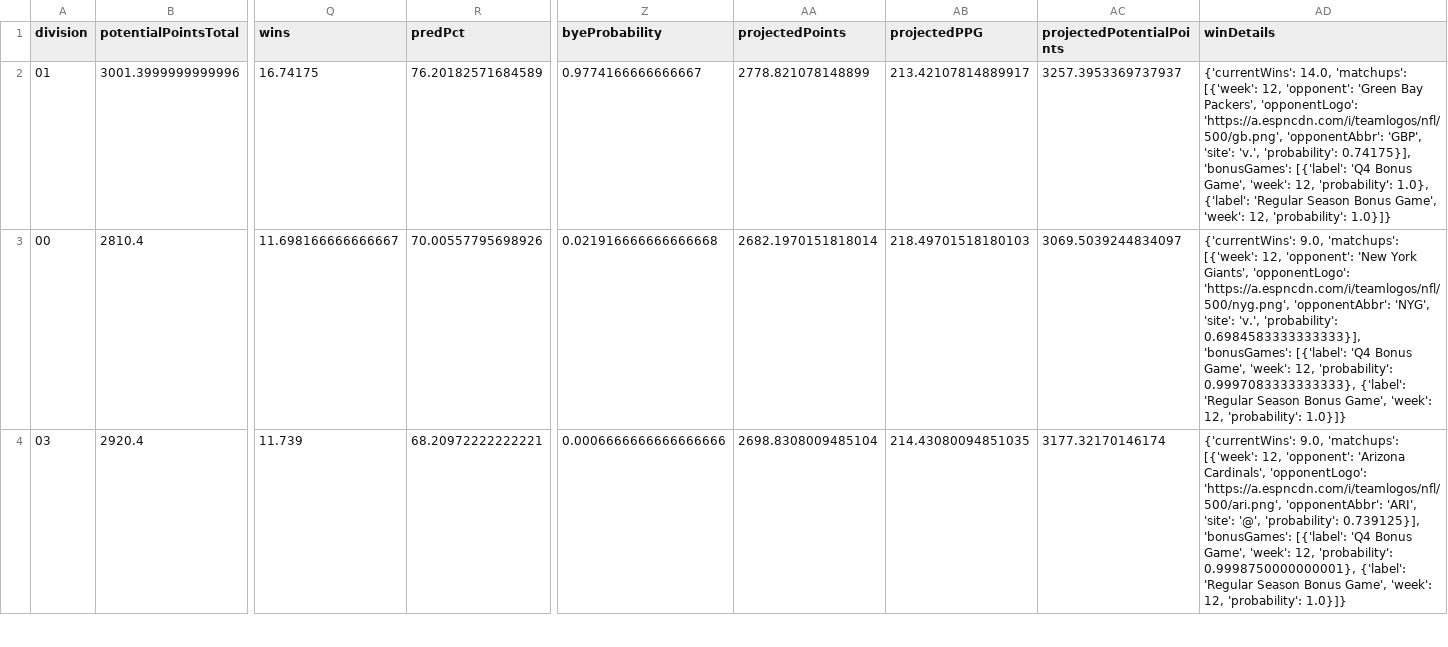
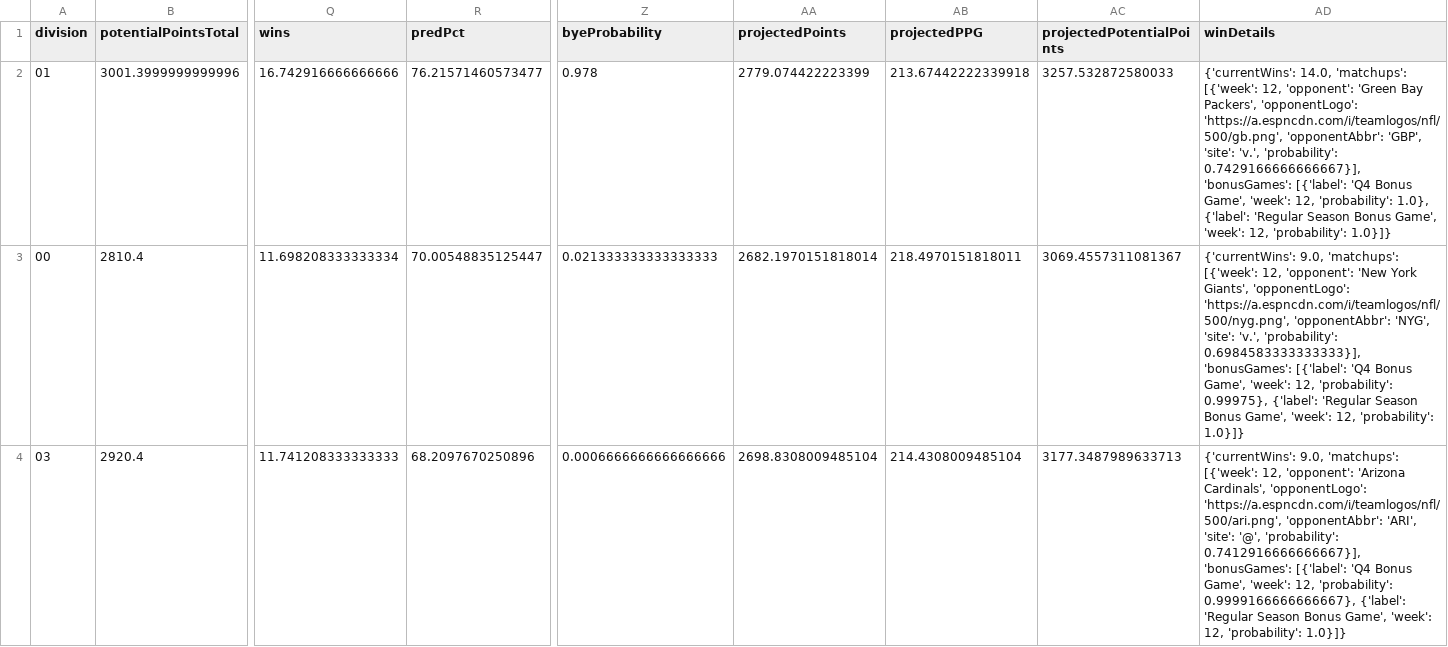
Before and after one commit to TheMathNinja/FAFL-GM-Dashboard, a CSV file: docs/playoff-picture/week-12.csv, drawn as a sheet; only a part is shown, gaps mark what is left out; the diff covers the shown part only; the diff names each change by its address in the sheet, - before the commit and + after, or states it on an @@ line.

```diff
--- a/docs/playoff-picture/week-12.csv
+++ b/docs/playoff-picture/week-12.csv
-Q2 (wins): 16.74175
+Q2 (wins): 16.742916666666666
-R2 (predPct): 76.20182571684589
+R2 (predPct): 76.21571460573477
-Z2 (byeProbability): 0.9774166666666667
+Z2 (byeProbability): 0.978
-AA2 (projectedPoints): 2778.821078148899
+AA2 (projectedPoints): 2779.074422223399
-AB2 (projectedPPG): 213.42107814889917
+AB2 (projectedPPG): 213.67442222339918
-AC2 (projectedPotentialPoints): 3257.3953369737937
+AC2 (projectedPotentialPoints): 3257.532872580033
-AD2 (winDetails): …'v.', 'probability': 0.74175}], 'bonusGames': [{'label':…
+AD2 (winDetails): …'v.', 'probability': 0.7429166666666667}], 'bonusGames': [{'label':…
-Q3 (wins): 11.698166666666667
+Q3 (wins): 11.698208333333334
-R3 (predPct): 70.00557795698926
+R3 (predPct): 70.00548835125447
-Z3 (byeProbability): 0.021916666666666668
+Z3 (byeProbability): 0.021333333333333333
-AB3 (projectedPPG): 218.49701518180103
+AB3 (projectedPPG): 218.4970151818011
-AC3 (projectedPotentialPoints): 3069.5039244834097
+AC3 (projectedPotentialPoints): 3069.4557311081367
-AD3 (winDetails): …12, 'probability': 0.9997083333333333}, {'label': 'Regular…
+AD3 (winDetails): …12, 'probability': 0.99975}, {'label': 'Regular…
-Q4 (wins): 11.739
+Q4 (wins): 11.741208333333333
-R4 (predPct): 68.20972222222221
+R4 (predPct): 68.2097670250896
-AB4 (projectedPPG): 214.43080094851035
+AB4 (projectedPPG): 214.4308009485104
-AC4 (projectedPotentialPoints): 3177.32170146174
+AC4 (projectedPotentialPoints): 3177.3487989633713
-AD4 (winDetails): …'@', 'probability': 0.739125}], 'bonusGames': [{'label': 'Q4 Bonus Game', 'week': 12, 'probability': 0.9998750000000001}, {'label': 'Regular…
+AD4 (winDetails): …'@', 'probability': 0.7412916666666667}], 'bonusGames': [{'label': 'Q4 Bonus Game', 'week': 12, 'probability': 0.9999166666666667}, {'label': 'Regular…
```
Also changed, not shown: 164 edited cells elsewhere in this file, docs/playoff-picture/week-02.csv, docs/playoff-picture/week-03.csv, 46 other files.
